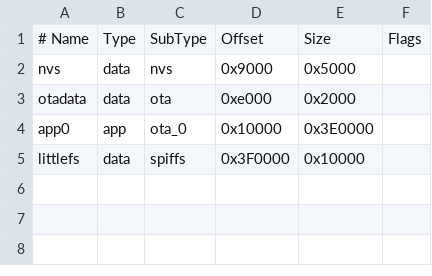
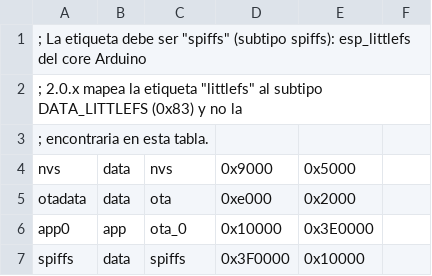
Before and after one commit to javiertecnoexit/riego-control-firmware-v3, a CSV file: partitions/no_ota_with_littlefs.csv, drawn as a sheet.

Commit message:
Fix: particion LittleFS con etiqueta spiffs (esp_littlefs 2.0.x no halla etiqueta littlefs con subtipo spiffs)

```diff
--- a/partitions/no_ota_with_littlefs.csv
+++ b/partitions/no_ota_with_littlefs.csv
@@ -1,2 +1,4 @@
-# Name,   Type, SubType, Offset,  Size, Flags
+; La etiqueta debe ser "spiffs" (subtipo spiffs): esp_littlefs del core Arduino
+; 2.0.x mapea la etiqueta "littlefs" al subtipo DATA_LITTLEFS (0x83) y no la
+; encontraria en esta tabla.
 nvs,      data, nvs,     0x9000,  0x5000,
@@ -4,2 +6,2 @@ otadata,  data, ota,     0xe000,  0x2000,
 app0,     app,  ota_0,   0x10000, 0x3E0000,
-littlefs, data, spiffs,  0x3F0000,0x10000,
+spiffs,   data, spiffs,  0x3F0000,0x10000,
```
Also changed, not shown: 1 other file.
